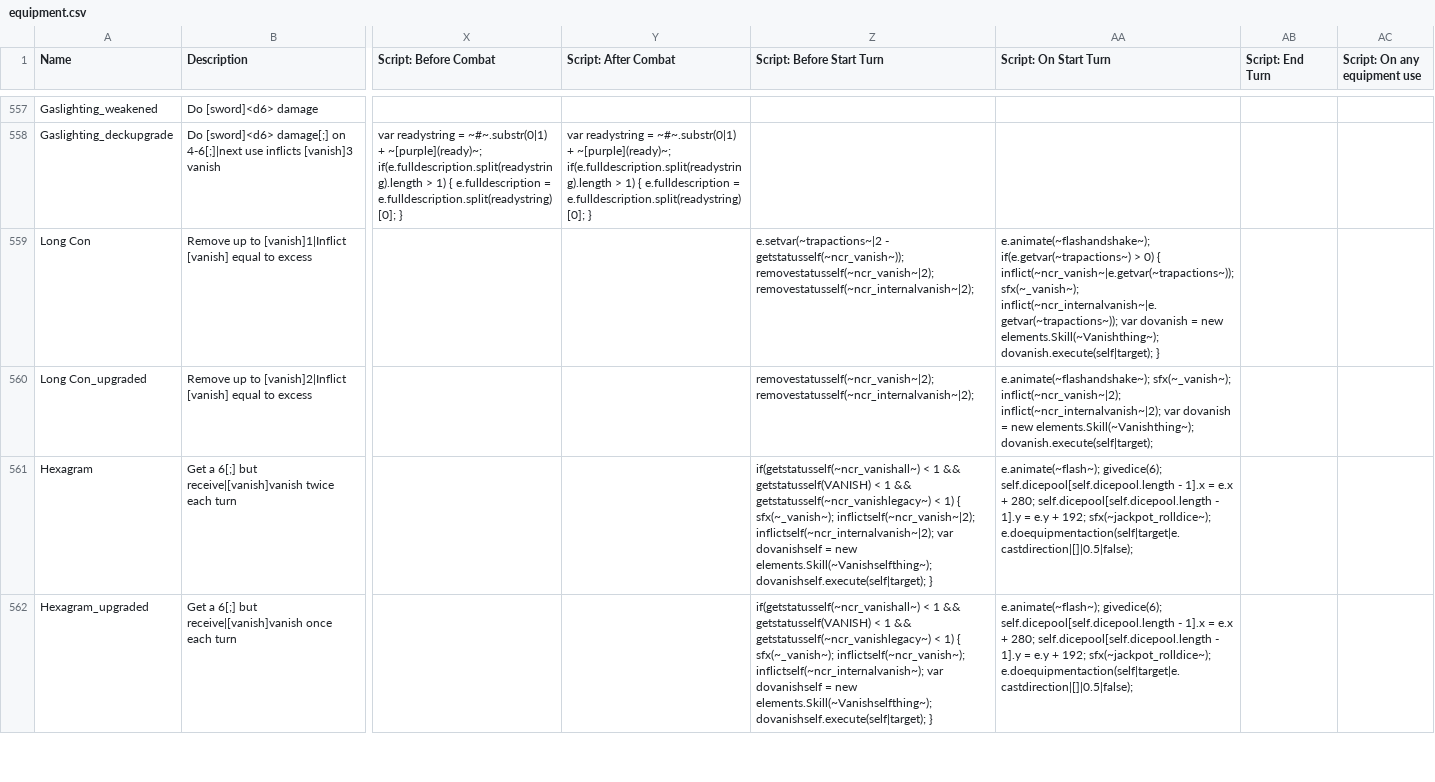
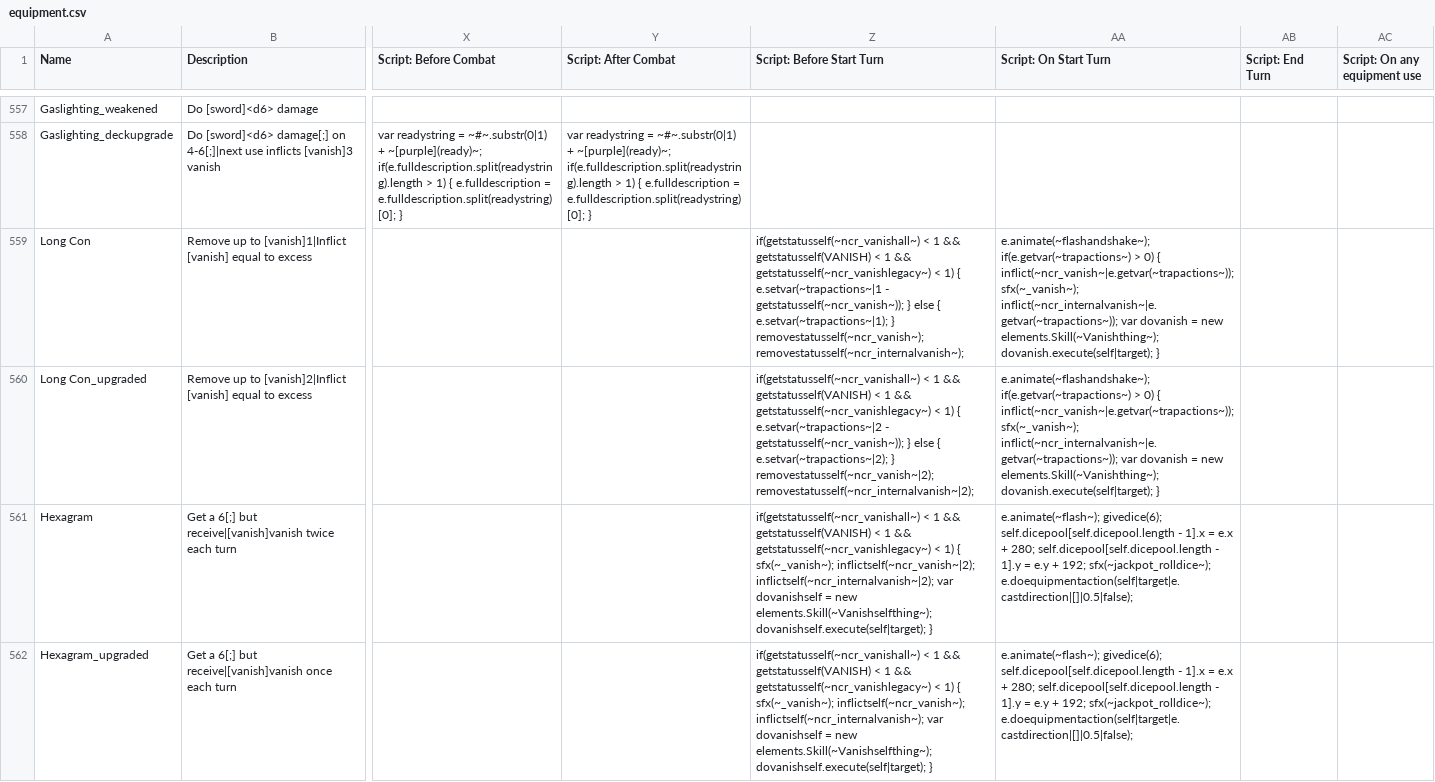
Before and after one commit to ncrecc/ncrmod, a CSV file: _append/data/text/equipment.csv, drawn as a sheet; only a part is shown, gaps mark what is left out; the diff names each change by its address in the sheet, - before the commit and + after, or states it on an @@ line.

Commit message:
long con is accurate now

```diff
--- a/_append/data/text/equipment.csv
+++ b/_append/data/text/equipment.csv
-Z559 (Script: Before Start Turn): e.setvar(~trapactions~|2 - getstatusself(~ncr_vanish~)); removestatusself(~ncr_vanish~|2); removestatusself(~ncr_internalvanish~|2);
+Z559 (Script: Before Start Turn): if(getstatusself(~ncr_vanishall~) < 1 && getstatusself(VANISH) < 1 && getstatusself(~ncr_vanishlegacy~) < 1) { e.setvar(~trapactions~|1 - getstatusself(~ncr_vanish~)); } else { e.setvar(~trapactions~|1); } removestatusself(~ncr_vanish~); removestatusself(~ncr_internalvanish~);
-Z560 (Script: Before Start Turn): removestatusself(~ncr_vanish~|2); removestatusself(~ncr_internalvanish~|2);
+Z560 (Script: Before Start Turn): if(getstatusself(~ncr_vanishall~) < 1 && getstatusself(VANISH) < 1 && getstatusself(~ncr_vanishlegacy~) < 1) { e.setvar(~trapactions~|2 - getstatusself(~ncr_vanish~)); } else { e.setvar(~trapactions~|2); } removestatusself(~ncr_vanish~|2); removestatusself(~ncr_internalvanish~|2);
-AA560 (Script: On Start Turn): e.animate(~flashandshake~); sfx(~_vanish~); inflict(~ncr_vanish~|2); inflict(~ncr_internalvanish~|2); var dovanish = new elements.Skill(~Vanishthing~); dovanish.execute(self|target);
+AA560 (Script: On Start Turn): e.animate(~flashandshake~); if(e.getvar(~trapactions~) > 0) { inflict(~ncr_vanish~|e.getvar(~trapactions~)); sfx(~_vanish~); inflict(~ncr_internalvanish~|e.getvar(~trapactions~)); var dovanish = new elements.Skill(~Vanishthing~); dovanish.execute(self|target); }
```
